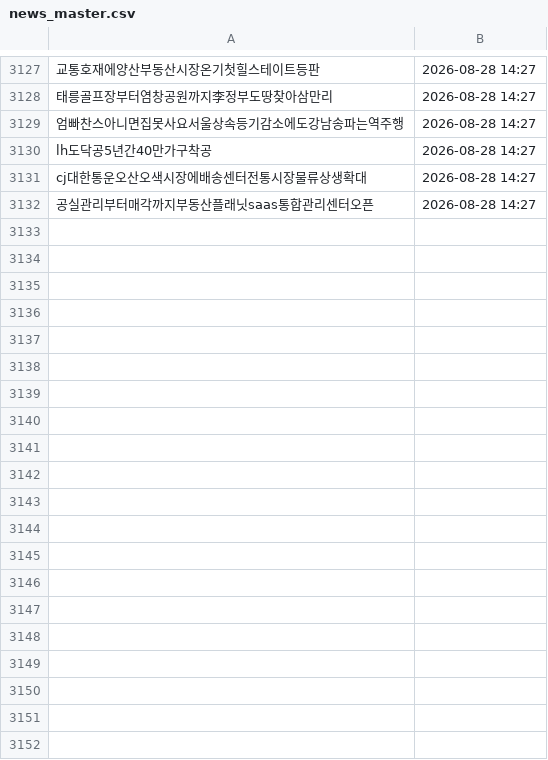
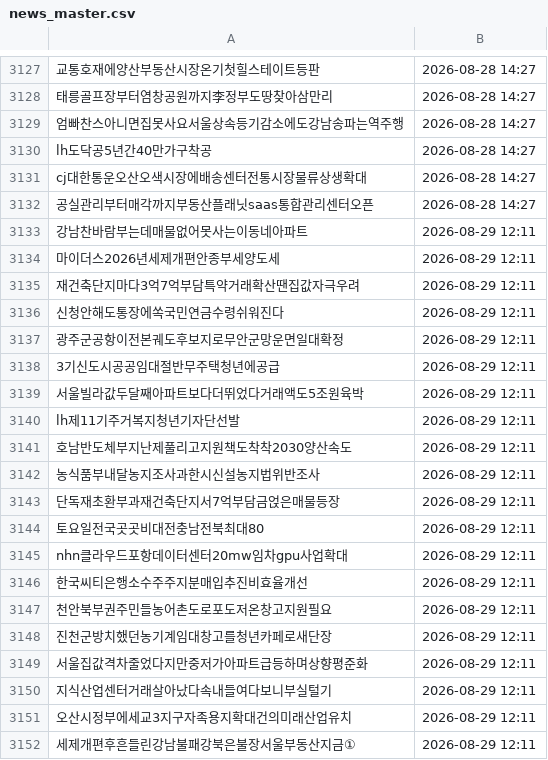
Before and after one commit to offiscan/offiscan, a CSV file: news_master.csv, drawn as a sheet; only a part is shown, gaps mark what is left out; the diff covers the shown part only; the diff names each change by its address in the sheet, - before the commit and + after, or states it on an @@ line.

```diff
--- a/news_master.csv
+++ b/news_master.csv
+row 3133: 강남찬바람부는데매물없어못사는이동네아파트 | 2026-08-29 12:11
+row 3134: 마이더스2026년세제개편안종부세양도세 | 2026-08-29 12:11
+row 3135: 재건축단지마다3억7억부담특약거래확산땐집값자극우려 | 2026-08-29 12:11
+row 3136: 신청안해도통장에쏙국민연금수령쉬워진다 | 2026-08-29 12:11
+row 3137: 광주군공항이전본궤도후보지로무안군망운면일대확정 | 2026-08-29 12:11
+row 3138: 3기신도시공공임대절반무주택청년에공급 | 2026-08-29 12:11
+row 3139: 서울빌라값두달째아파트보다더뛰었다거래액도5조원육박 | 2026-08-29 12:11
+row 3140: lh제11기주거복지청년기자단선발 | 2026-08-29 12:11
+row 3141: 호남반도체부지난제풀리고지원책도착착2030양산속도 | 2026-08-29 12:11
+row 3142: 농식품부내달농지조사과한시신설농지법위반조사 | 2026-08-29 12:11
+row 3143: 단독재초환부과재건축단지서7억부담금얹은매물등장 | 2026-08-29 12:11
+row 3144: 토요일전국곳곳비대전충남전북최대80 | 2026-08-29 12:11
+row 3145: nhn클라우드포항데이터센터20mw임차gpu사업확대 | 2026-08-29 12:11
+row 3146: 한국씨티은행소수주주지분매입추진비효율개선 | 2026-08-29 12:11
+row 3147: 천안북부권주민들농어촌도로포도저온창고지원필요 | 2026-08-29 12:11
+row 3148: 진천군방치했던농기계임대창고를청년카페로새단장 | 2026-08-29 12:11
+row 3149: 서울집값격차줄었다지만중저가아파트급등하며상향평준화 | 2026-08-29 12:11
+row 3150: 지식산업센터거래살아났다속내들여다보니부실털기 | 2026-08-29 12:11
+row 3151: 오산시정부에세교3지구자족용지확대건의미래산업유치 | 2026-08-29 12:11
+row 3152: 세제개편후흔들린강남불패강북은불장서울부동산지금① | 2026-08-29 12:11
```
Also changed, not shown: 18 added rows elsewhere in this file, 1 other file.
